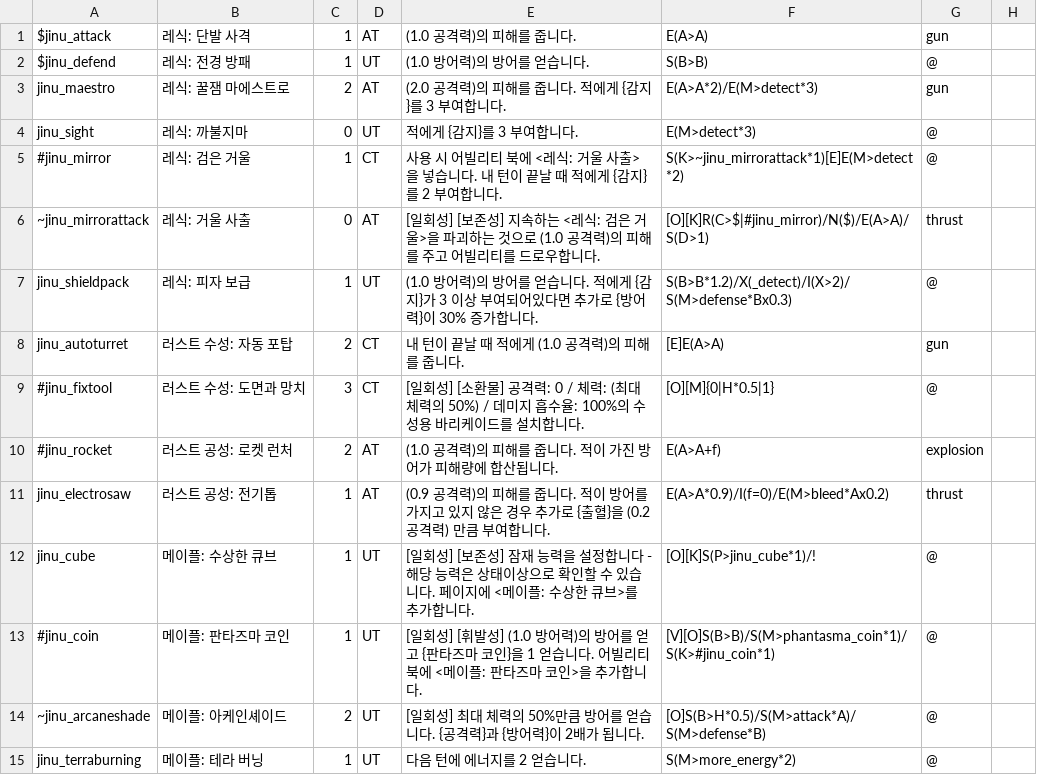
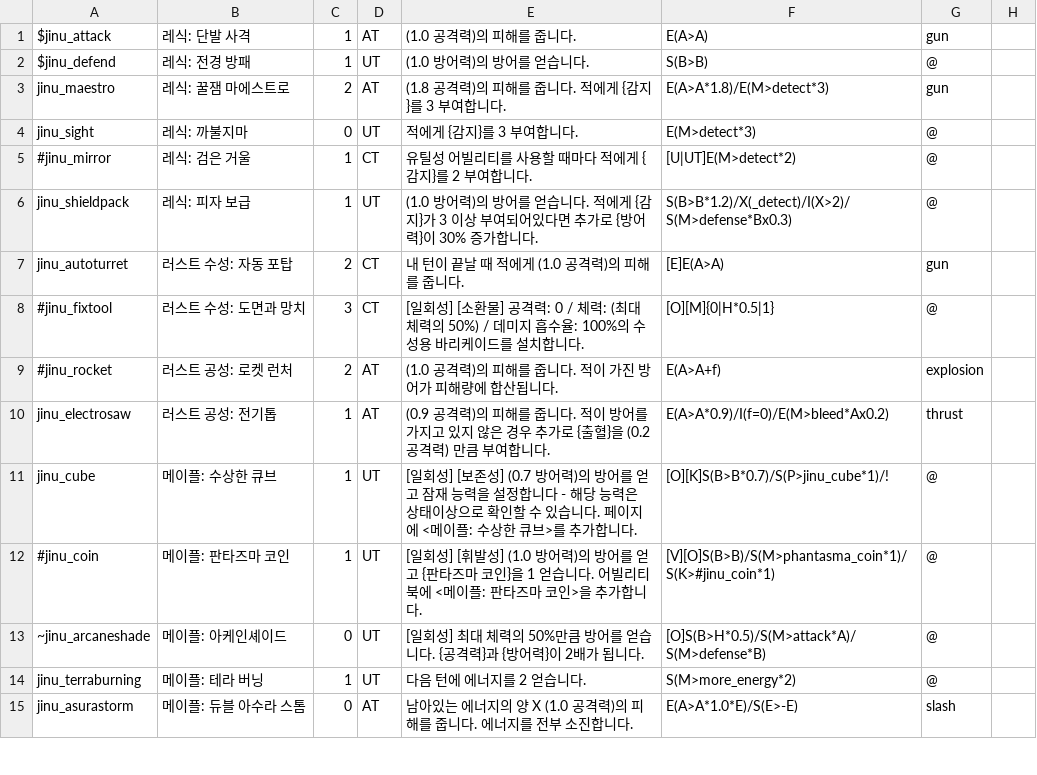
Before and after one commit to RMKroar/Streamers-Rise, a CSV file: character_ability.csv, drawn as a sheet; only a part is shown; the shorter side is filled out with more unchanged rows; the diff covers the shown part only.

```diff
--- a/character_ability.csv
+++ b/character_ability.csv
@@ -2,6 +2,5 @@ $jinu_attack,레식: 단발 사격,1,AT,(1.0 공격력)의 피해를 줍니다.,
 $jinu_defend,레식: 전경 방패,1,UT,(1.0 방어력)의 방어를 얻습니다.,S(B>B),@
-jinu_maestro,레식: 꿀잼 마에스트로,2,AT,(2.0 공격력)의 피해를 줍니다. 적에게 {감지}를 3 부여합니다.,E(A>A*2)/E(M>detect*3),gun
+jinu_maestro,레식: 꿀잼 마에스트로,2,AT,(1.8 공격력)의 피해를 줍니다. 적에게 {감지}를 3 부여합니다.,E(A>A*1.8)/E(M>detect*3),gun
 jinu_sight,레식: 까불지마,0,UT,적에게 {감지}를 3 부여합니다.,E(M>detect*3),@
-#jinu_mirror,레식: 검은 거울,1,CT,사용 시 어빌리티 북에 <레식: 거울 사출>을 넣습니다. 내 턴이 끝날 때 적에게 {감지}를 2 부여합니다.,S(K>~jinu_mirrorattack*1)[E]E(M>detect*2),@
-~jinu_mirrorattack,레식: 거울 사출,0,AT,[일회성] [보존성] 지속하는 <레식: 검은 거울>을 파괴하는 것으로 (1.0 공격력)의 피해를 주고 어빌리티를 드로우합니다.,[O][K]R(C>$|#jinu_mirror)/N($)/E(A>A)/S(D>1),thrust
+#jinu_mirror,레식: 검은 거울,1,CT,유틸성 어빌리티를 사용할 때마다 적에게 {감지}를 2 부여합니다.,[U|UT]E(M>detect*2),@
 jinu_shieldpack,레식: 피자 보급,1,UT,(1.0 방어력)의 방어를 얻습니다. 적에게 {감지}가 3 이상 부여되어있다면 추가로 {방어력}이 30% 증가합니다.,S(B>B*1.2)/X(_detect)/I(X>2)/S(M>defense*Bx0.3),@
@@ -11,5 +10,5 @@ jinu_autoturret,러스트 수성: 자동 포탑,2,CT,내 턴이 끝날 때 적
 jinu_electrosaw,러스트 공성: 전기톱,1,AT,(0.9 공격력)의 피해를 줍니다. 적이 방어를 가지고 있지 않은 경우 추가로 {출혈}을 (0.2 공격력) 만큼 부여합니다.,E(A>A*0.9)/I(f=0)/E(M>bleed*Ax0.2),thrust
-jinu_cube,메이플: 수상한 큐브,1,UT,[일회성] [보존성] 잠재 능력을 설정합니다 - 해당 능력은 상태이상으로 확인할 수 있습니다. 페이지에 <메이플: 수상한 큐브>를 추가합니다.,[O][K]S(P>jinu_cube*1)/!,@
+jinu_cube,메이플: 수상한 큐브,1,UT,[일회성] [보존성] (0.7 방어력)의 방어를 얻고 잠재 능력을 설정합니다 - 해당 능력은 상태이상으로 확인할 수 있습니다. 페이지에 <메이플: 수상한 큐브>를 추가합니다.,[O][K]S(B>B*0.7)/S(P>jinu_cube*1)/!,@
 #jinu_coin,메이플: 판타즈마 코인,1,UT,[일회성] [휘발성] (1.0 방어력)의 방어를 얻고 {판타즈마 코인}을 1 얻습니다. 어빌리티 북에 <메이플: 판타즈마 코인>을 추가합니다. ,[V][O]S(B>B)/S(M>phantasma_coin*1)/S(K>#jinu_coin*1),@
-~jinu_arcaneshade,메이플: 아케인셰이드,2,UT,[일회성] 최대 체력의 50%만큼 방어를 얻습니다. {공격력}과 {방어력}이 2배가 됩니다.,[O]S(B>H*0.5)/S(M>attack*A)/S(M>defense*B),@
+~jinu_arcaneshade,메이플: 아케인셰이드,0,UT,[일회성] 최대 체력의 50%만큼 방어를 얻습니다. {공격력}과 {방어력}이 2배가 됩니다.,[O]S(B>H*0.5)/S(M>attack*A)/S(M>defense*B),@
 jinu_terraburning,메이플: 테라 버닝,1,UT,다음 턴에 에너지를 2 얻습니다.,S(M>more_energy*2),@
```
Also changed, not shown: 1 removed row and 29 edited cells elsewhere in this file.
